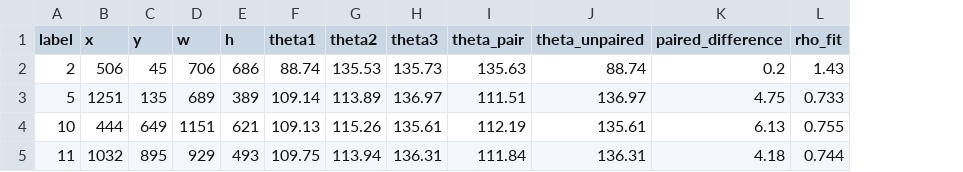
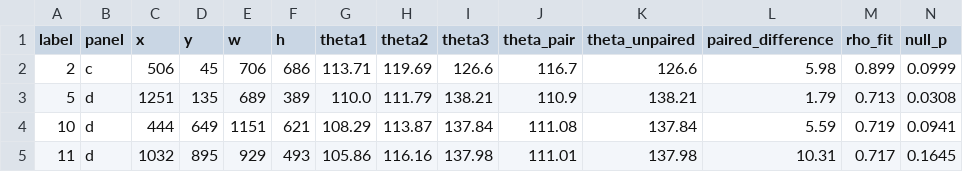
Before and after one commit to fractastical/morpholib, a CSV file: datasets/thompson_1917/t1917-024/measurements/sem_ray_angles.csv, drawn as a sheet; only a part is shown; addresses are those after the commit; the diff covers the shown part only; the diff names each change by its address in the sheet, - before the commit and + after, or states it on an @@ line.

```diff
--- a/datasets/thompson_1917/t1917-024/measurements/sem_ray_angles.csv
+++ b/datasets/thompson_1917/t1917-024/measurements/sem_ray_angles.csv
+column B (panel), rows 2-5: c | d | d | d
+column N (null_p), rows 2-5: 0.0999 | 0.0308 | 0.0941 | 0.1645
-G2 (theta1): 88.74
+G2 (theta1): 113.71
-H2 (theta2): 135.53
+H2 (theta2): 119.69
-I2 (theta3): 135.73
+I2 (theta3): 126.6
-J2 (theta_pair): 135.63
+J2 (theta_pair): 116.7
-K2 (theta_unpaired): 88.74
+K2 (theta_unpaired): 126.6
-L2 (paired_difference): 0.2
+L2 (paired_difference): 5.98
-M2 (rho_fit): 1.43
+M2 (rho_fit): 0.899
-G3 (theta1): 109.14
+G3 (theta1): 110.0
-H3 (theta2): 113.89
+H3 (theta2): 111.79
-I3 (theta3): 136.97
+I3 (theta3): 138.21
-J3 (theta_pair): 111.51
+J3 (theta_pair): 110.9
-K3 (theta_unpaired): 136.97
+K3 (theta_unpaired): 138.21
-L3 (paired_difference): 4.75
+L3 (paired_difference): 1.79
-M3 (rho_fit): 0.733
+M3 (rho_fit): 0.713
-G4 (theta1): 109.13
+G4 (theta1): 108.29
-H4 (theta2): 115.26
+H4 (theta2): 113.87
-I4 (theta3): 135.61
+I4 (theta3): 137.84
-J4 (theta_pair): 112.19
+J4 (theta_pair): 111.08
-K4 (theta_unpaired): 135.61
+K4 (theta_unpaired): 137.84
-L4 (paired_difference): 6.13
+L4 (paired_difference): 5.59
-M4 (rho_fit): 0.755
+M4 (rho_fit): 0.719
-G5 (theta1): 109.75
+G5 (theta1): 105.86
-H5 (theta2): 113.94
+H5 (theta2): 116.16
-I5 (theta3): 136.31
+I5 (theta3): 137.98
-J5 (theta_pair): 111.84
+J5 (theta_pair): 111.01
-K5 (theta_unpaired): 136.31
+K5 (theta_unpaired): 137.98
-L5 (paired_difference): 4.18
+L5 (paired_difference): 10.31
-M5 (rho_fit): 0.744
+M5 (rho_fit): 0.717
```
Also changed, not shown: 28 edited cells elsewhere in this file, 9 other files.
